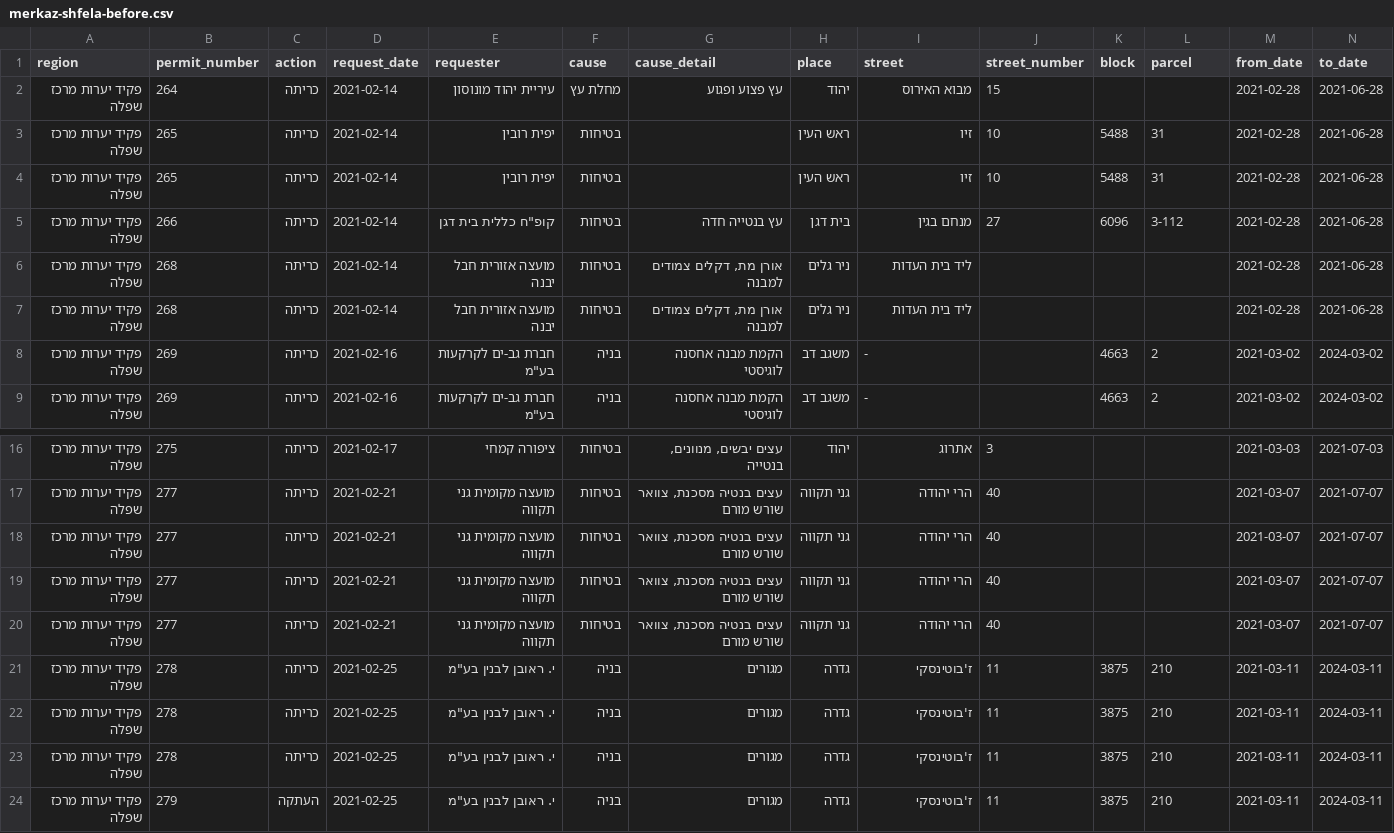
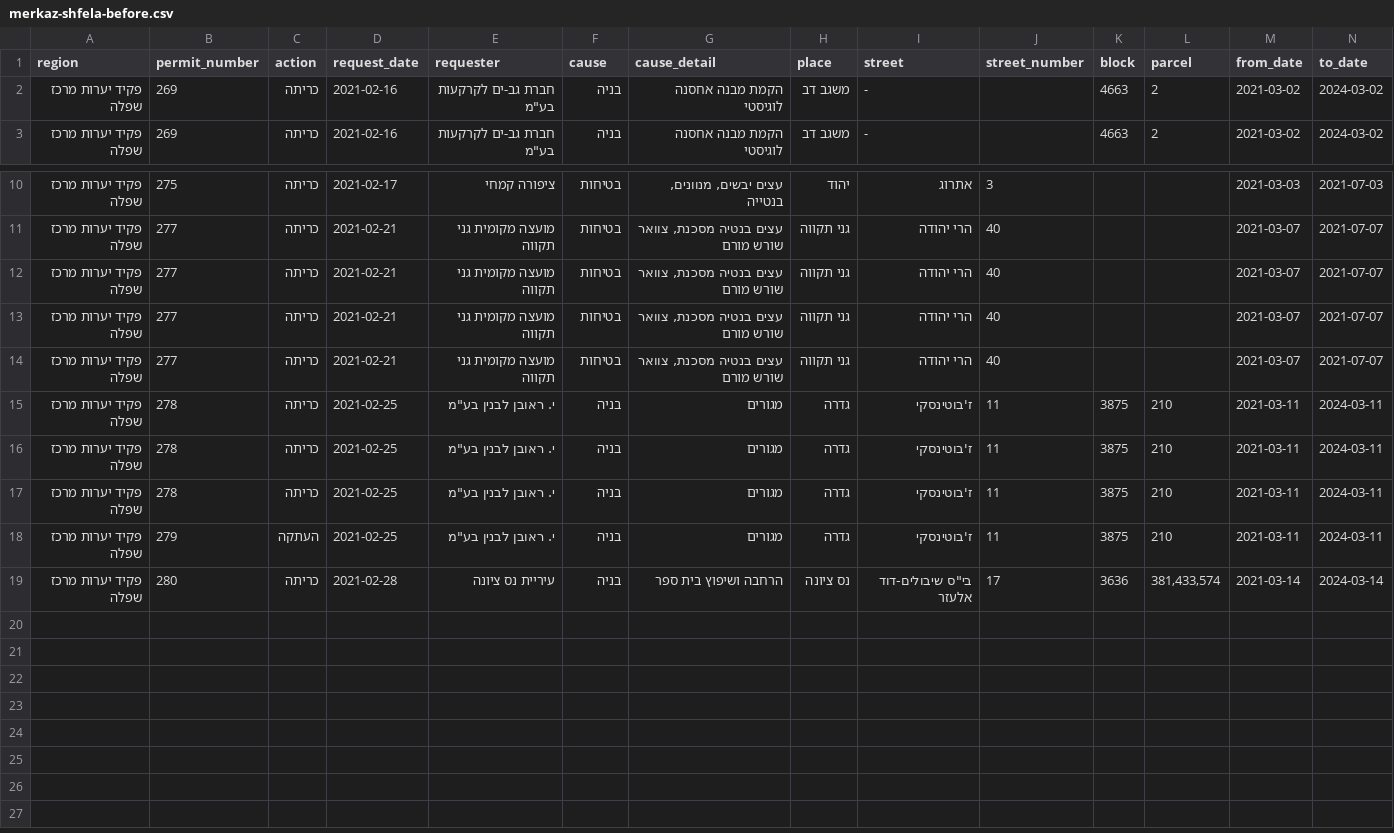
Before and after one commit to hasadna/israel_tree_removal_permits_csv, a CSV file: merkaz-shfela-before.csv, drawn as a sheet; only a part is shown, gaps mark what is left out; removed rows and columns are numbered as before the commit, all else as after; rows hold the shown columns only; the diff names each change by its address in the sheet, - before the commit and + after, or states it on an @@ line.

```diff
--- a/merkaz-shfela-before.csv
+++ b/merkaz-shfela-before.csv
-row 2: פקיד יערות מרכז שפלה | 264 | כריתה | 2021-02-14 | עיריית יהוד מונוסון | מחלת עץ | עץ פצוע ופגוע | יהוד | מבוא האירוס | 15 |  |  | 2021-02-28 | 2021-06-28
-row 3: פקיד יערות מרכז שפלה | 265 | כריתה | 2021-02-14 | יפית רובין | בטיחות |  | ראש העין | זיו | 10 | 5488 | 31 | 2021-02-28 | 2021-06-28
-row 4: פקיד יערות מרכז שפלה | 265 | כריתה | 2021-02-14 | יפית רובין | בטיחות |  | ראש העין | זיו | 10 | 5488 | 31 | 2021-02-28 | 2021-06-28
-row 5: פקיד יערות מרכז שפלה | 266 | כריתה | 2021-02-14 | קופ"ח כללית בית דגן | בטיחות | עץ בנטייה חדה | בית דגן | מנחם בגין | 27 | 6096 | 3-112 | 2021-02-28 | 2021-06-28
-row 6: פקיד יערות מרכז שפלה | 268 | כריתה | 2021-02-14 | מועצה אזורית חבל יבנה | בטיחות | אורן מת, דקלים צמודים למבנה | ניר גלים | ליד בית העדות |  |  |  | 2021-02-28 | 2021-06-28
-row 7: פקיד יערות מרכז שפלה | 268 | כריתה | 2021-02-14 | מועצה אזורית חבל יבנה | בטיחות | אורן מת, דקלים צמודים למבנה | ניר גלים | ליד בית העדות |  |  |  | 2021-02-28 | 2021-06-28
@@ row 19 moved to row 12: פקיד יערות מרכז שפלה @@
+row 19: פקיד יערות מרכז שפלה | 280 | כריתה | 2021-02-28 | עיריית נס ציונה | בניה | הרחבה ושיפוץ בית ספר | נס ציונה | בי"ס שיבולים-דוד אלעזר | 17 | 3636 | 381,433,574 | 2021-03-14 | 2024-03-14
```
Also changed, not shown: amakim-galil-gilboa-before.csv, darom-after.csv, 14 other files.
